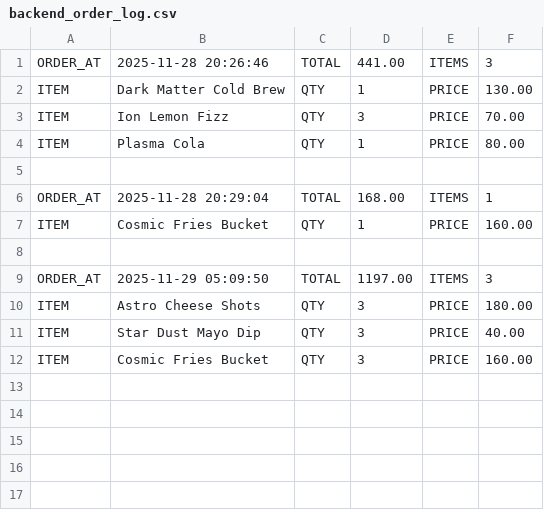
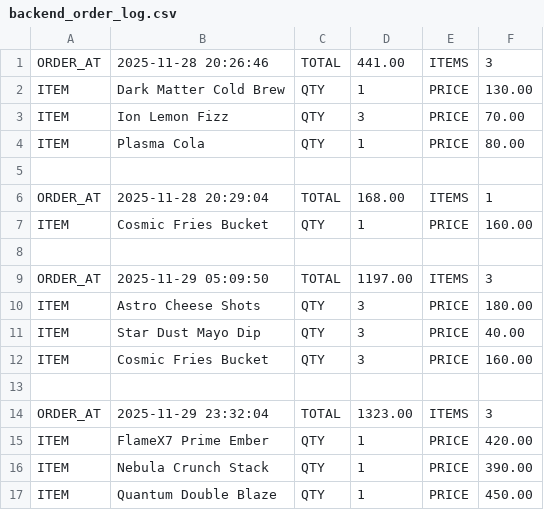
Before and after one commit to WafryAhamed/FlameX7, a CSV file: backend_order_log.csv, drawn as a sheet.

```diff
--- a/backend_order_log.csv
+++ b/backend_order_log.csv
@@ -12 +12,6 @@ ITEM,Star Dust Mayo Dip,QTY,3,PRICE,40.00
 ITEM,Cosmic Fries Bucket,QTY,3,PRICE,160.00
+
+ORDER_AT,2025-11-29 23:32:04,TOTAL,1323.00,ITEMS,3
+ITEM,FlameX7 Prime Ember,QTY,1,PRICE,420.00
+ITEM,Nebula Crunch Stack,QTY,1,PRICE,390.00
+ITEM,Quantum Double Blaze,QTY,1,PRICE,450.00
```
Also changed, not shown: 2 other files.
